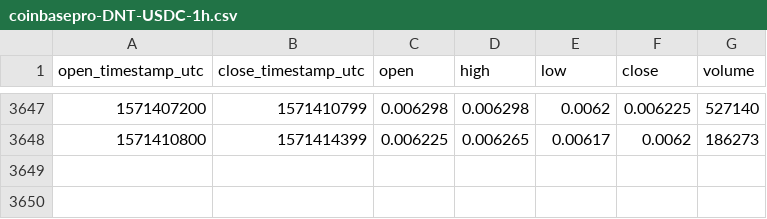
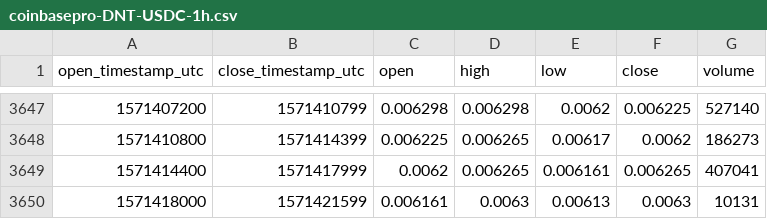
Before and after one commit to cryptobigbro/coinbasepro-DNT-USDC, a CSV file: coinbasepro-DNT-USDC-1h.csv, drawn as a sheet; only a part is shown, gaps mark what is left out; the diff names each change by its address in the sheet, - before the commit and + after, or states it on an @@ line.

Commit message:
Update OHLCV data.

```diff
--- a/coinbasepro-DNT-USDC-1h.csv
+++ b/coinbasepro-DNT-USDC-1h.csv
+row 3649: 1571414400 | 1571417999 | 0.0062 | 0.006265 | 0.006161 | 0.006265 | 407041
+row 3650: 1571418000 | 1571421599 | 0.006161 | 0.0063 | 0.00613 | 0.0063 | 10131
```
Also changed, not shown: 1 other file.
